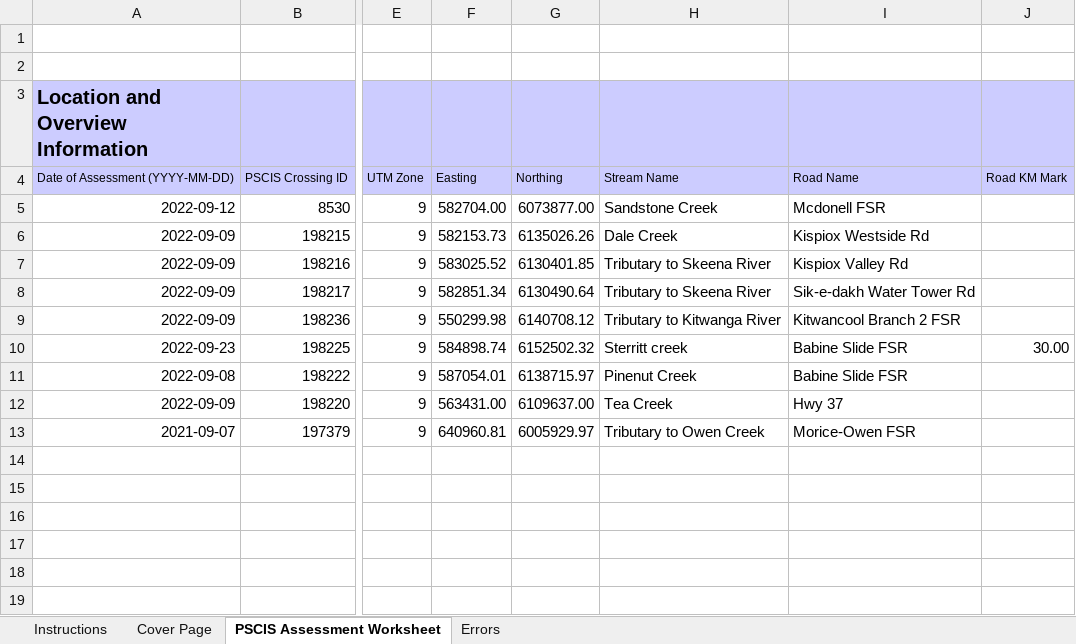
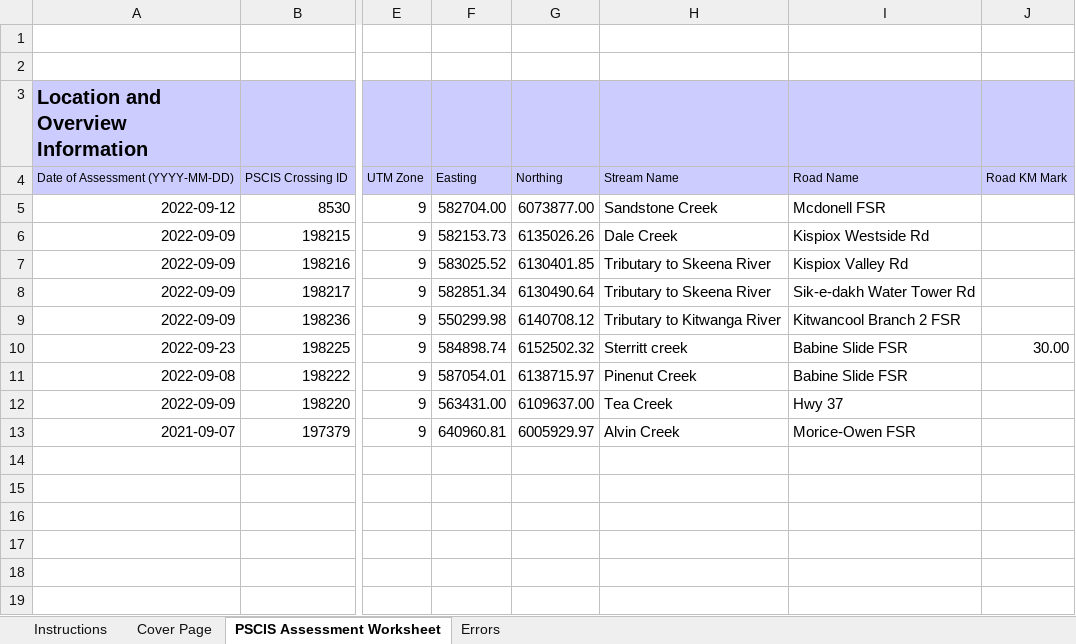
Before and after one commit to NewGraphEnvironment/fish_passage_skeena_2022_reporting, an Excel workbook: data/pscis_phase2.xlsm, sheet PSCIS Assessment Worksheet, drawn as a sheet; only a part is shown, gaps mark what is left out; values as stored, in another font and other column widths than the file's, no borders; charts and pictures and conditional formats not drawn; the diff names each change by its address in the sheet, - before the commit and + after, or states it on an @@ line.

Commit message:
update stream name to Alvin Creek in toc links to match name used for updated Bii Wenii planning

```diff
--- a/data/pscis_phase2.xlsm (sheet PSCIS Assessment Worksheet)
+++ b/data/pscis_phase2.xlsm (sheet PSCIS Assessment Worksheet)
-H13: Tributary to Owen Creek
+H13: Alvin Creek
```
Also changed, not shown: 2 other files.
